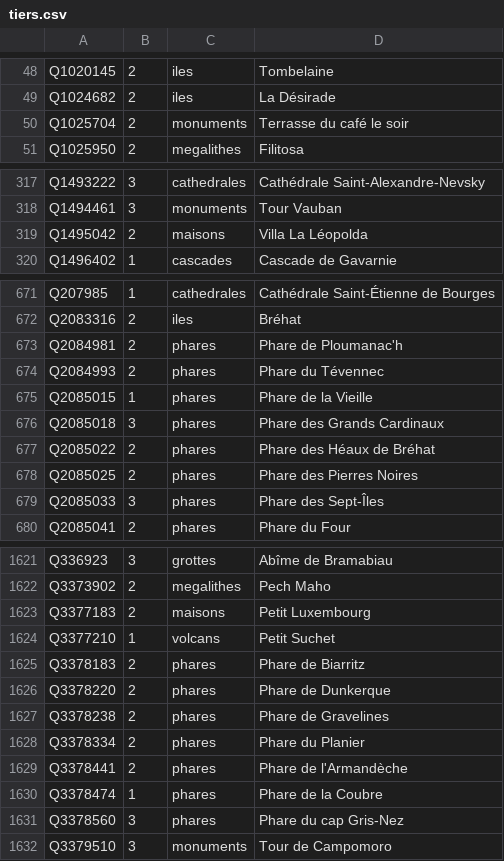
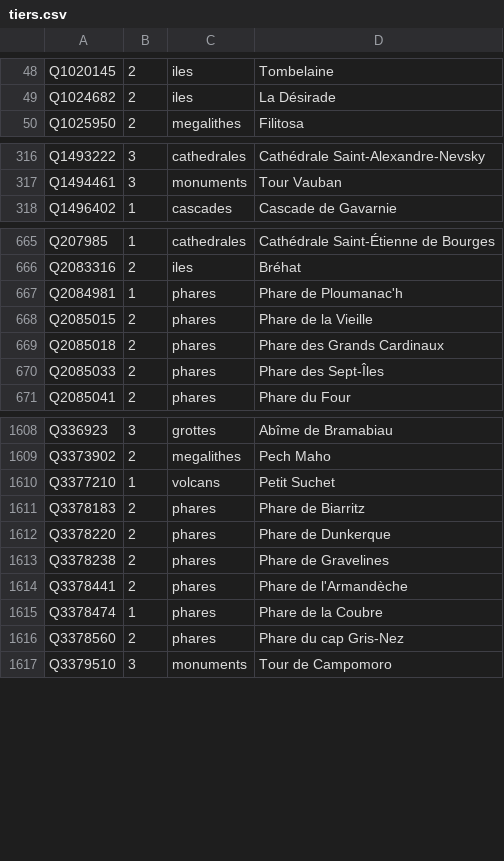
Before and after one commit to alexnr10/roam, a CSV file: pipeline/data/manual/tiers.csv, drawn as a sheet; only a part is shown, gaps mark what is left out; the diff covers the shown part only.

```diff
--- a/pipeline/data/manual/tiers.csv
+++ b/pipeline/data/manual/tiers.csv
@@ -49,3 +49,2 @@ Q1020145,2,iles,Tombelaine
 Q1024682,2,iles,La Désirade
-Q1025704,2,monuments,Terrasse du café le soir
 Q1025950,2,megalithes,Filitosa
@@ -318,3 +317,2 @@ Q1493222,3,cathedrales,Cathédrale Saint-Alexandre-Nevsky
 Q1494461,3,monuments,Tour Vauban
-Q1495042,2,maisons,Villa La Léopolda
 Q1496402,1,cascades,Cascade de Gavarnie
@@ -672,9 +666,6 @@ Q207985,1,cathedrales,Cathédrale Saint-Étienne de Bourges
 Q2083316,2,iles,Bréhat
-Q2084981,2,phares,Phare de Ploumanac'h
-Q2084993,2,phares,Phare du Tévennec
-Q2085015,1,phares,Phare de la Vieille
-Q2085018,3,phares,Phare des Grands Cardinaux
-Q2085022,2,phares,Phare des Héaux de Bréhat
-Q2085025,2,phares,Phare des Pierres Noires
-Q2085033,3,phares,Phare des Sept-Îles
+Q2084981,1,phares,Phare de Ploumanac'h
+Q2085015,2,phares,Phare de la Vieille
+Q2085018,2,phares,Phare des Grands Cardinaux
+Q2085033,2,phares,Phare des Sept-Îles
 Q2085041,2,phares,Phare du Four
@@ -1622,3 +1609,2 @@ Q336923,3,grottes,Abîme de Bramabiau
 Q3373902,2,megalithes,Pech Maho
-Q3377183,2,maisons,Petit Luxembourg
 Q3377210,1,volcans,Petit Suchet
@@ -1627,6 +1613,5 @@ Q3378220,2,phares,Phare de Dunkerque
 Q3378238,2,phares,Phare de Gravelines
-Q3378334,2,phares,Phare du Planier
 Q3378441,2,phares,Phare de l'Armandèche
 Q3378474,1,phares,Phare de la Coubre
-Q3378560,3,phares,Phare du cap Gris-Nez
+Q3378560,2,phares,Phare du cap Gris-Nez
 Q3379510,3,monuments,Tour de Campomoro
```
Also changed, not shown: 1 added row, 10 removed rows and 27 edited cells elsewhere in this file, pipeline/data/manual/decisions.csv, pipeline/data/manual/themes.csv.
